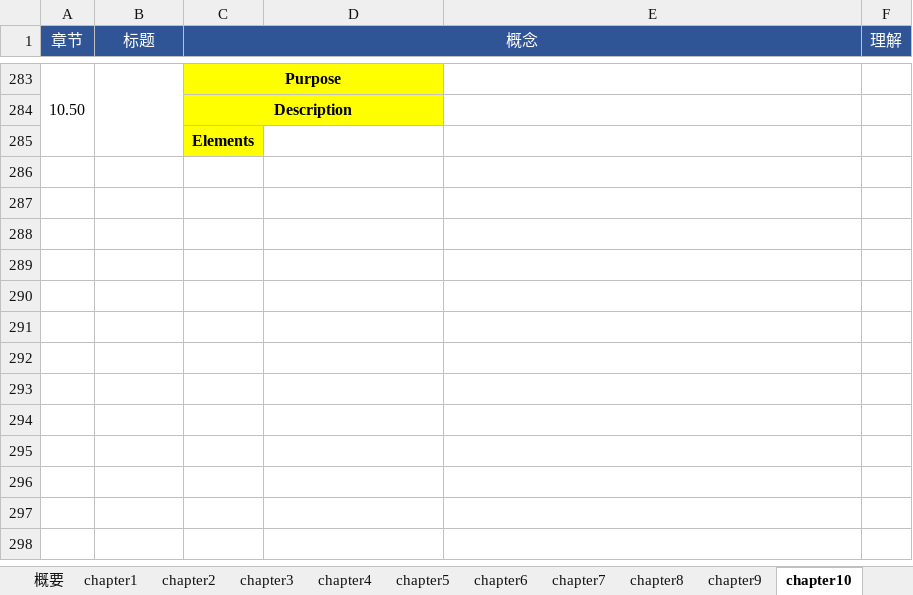
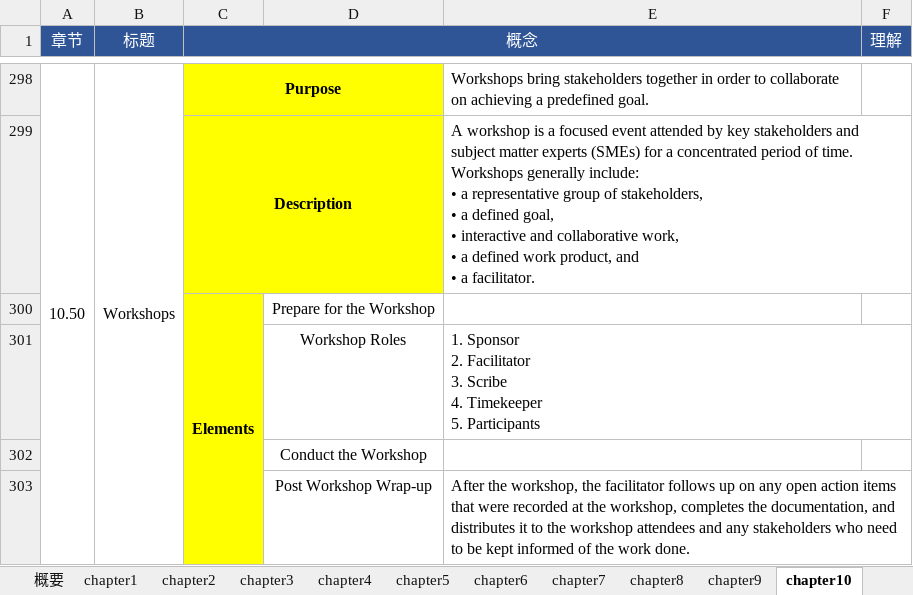
Before and after one commit to marmot-cn/readingNotes, an Excel workbook: 笔记/CBAP/知识点.xlsx, sheet chapter10, drawn as a sheet; only a part is shown, gaps mark what is left out; values as stored, in another font and other column widths than the file's, no borders; charts and pictures not drawn; addresses are those after the commit; ↵ is a line break in a cell; the diff covers the shown part only; the diff names each change by its address in the sheet, - before the commit and + after, or states it on an @@ line.

```diff
--- a/笔记/CBAP/知识点.xlsx (sheet chapter10)
+++ b/笔记/CBAP/知识点.xlsx (sheet chapter10)
-B298 (标题): (empty)
+B298 (标题): Workshops
-E298: (empty)
+E298: Workshops bring stakeholders together in order to collaborate on achieving a predefined goal.
-E299: (empty)
+E299: A workshop is a focused event attended by key stakeholders and subject matter experts (SMEs) for a concentrated period of time. ↵ Workshops generally include: ↵ • a representative group of stakeholders, ↵ • a defined goal, ↵ • interactive and collaborative work, ↵ • a defined work product, and ↵ • a facilitator.
+C300:C303 merged
-D300: (empty)
+D300: Prepare for the Workshop
+row 301:  |  |  | Workshop Roles | 1. Sponsor ↵ 2. Facilitator ↵ 3. Scribe ↵ 4. Timekeeper ↵ 5. Participants
+row 302:  |  |  | Conduct the Workshop
+row 303:  |  |  | Post Workshop Wrap-up | After the workshop, the facilitator follows up on any open action items that were recorded at the workshop, completes the documentation, and distributes it to the workshop attendees and any stakeholders who need to be kept informed of the work done.
```
Also changed, not shown: 38 added rows, 23 removed rows, 14 edited cells and merged cells elsewhere in this sheet, sheet 核查单, sheet chapter1, other sheet tabs, charts or pictures, 笔记/CISSP/CISSP知识点.xlsx, 计划/2021学习计划.xlsx, 2 other files.
